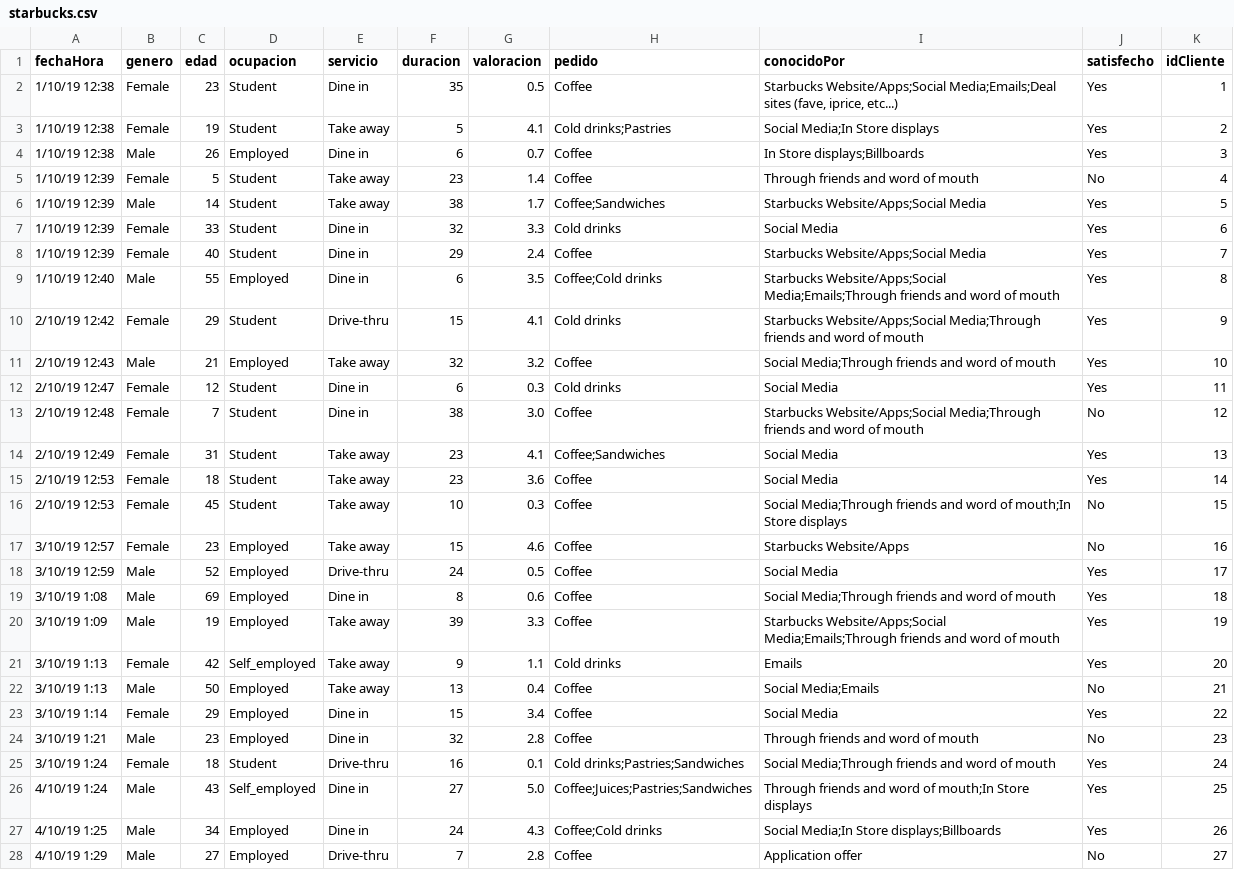
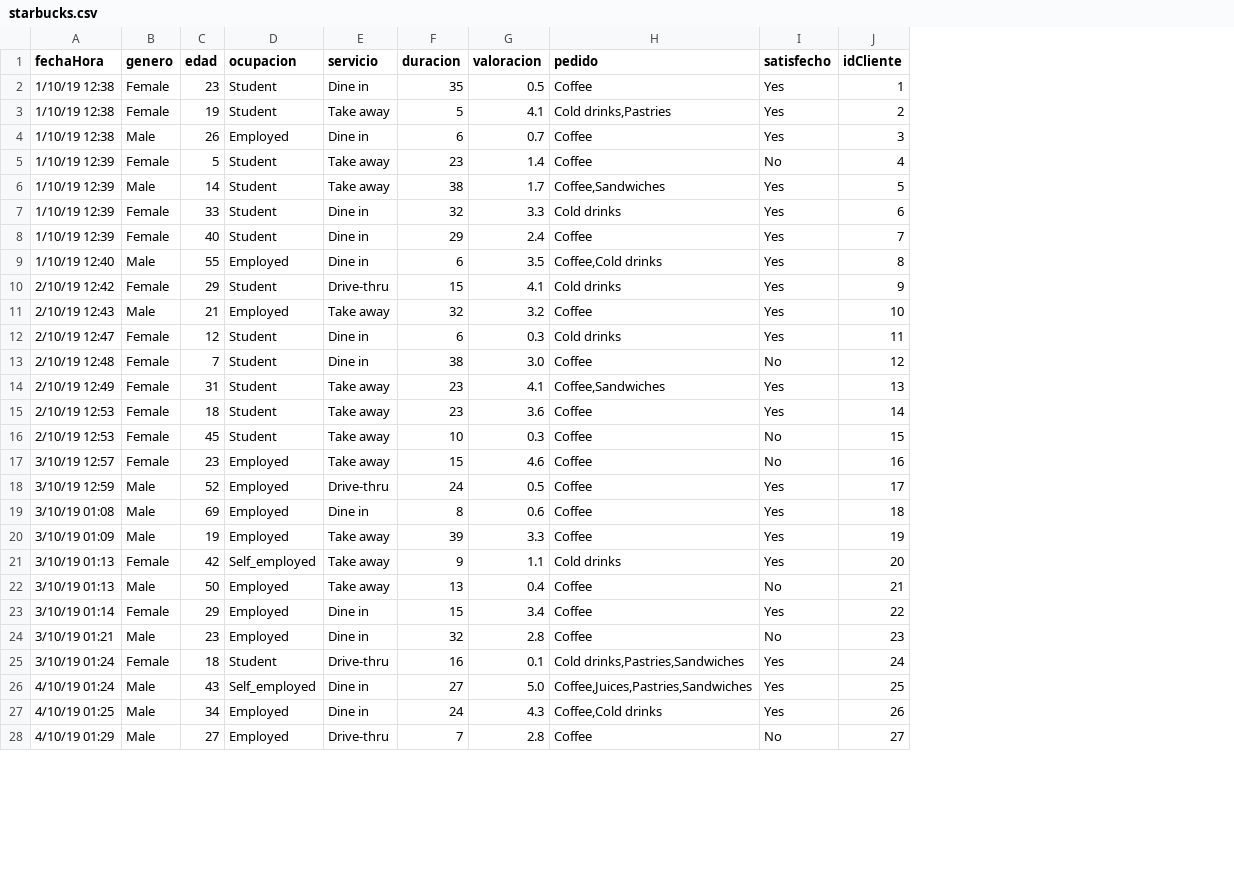
Before and after one commit to FP-22-23/proyecto-java-marioreyesapresa, a CSV file: data/starbucks.csv, drawn as a sheet; only a part is shown; the diff covers the shown part only; the diff names each change by its address in the sheet, - before the commit and + after, or states it on an @@ line.

```diff
--- a/data/starbucks.csv
+++ b/data/starbucks.csv
-column I (conocidoPor), rows 2-28: Starbucks Website/Apps;Social Media;Emails;Deal sites (fave, iprice, etc...) | Social Media;In Store displays | In Store displays;Billboards | Through friends and word of mouth | Starbucks Website/Apps;Social Media | Social Media | Starbucks Website/Apps;Social Media | Starbucks Website/Apps;Social Media;Emails;Through friends and word of mouth | Starbucks Website/Apps;Social Media;Through friends and word of mouth | Social Media;Through friends and word of mouth | Social Media | Starbucks Website/Apps;Social Media;Through friends and word of mouth | Social Media | Social Media | Social Media;Through friends and word of mouth;In Store displays | Starbucks Website/Apps | Social Media | Social Media;Through friends and word of mouth | Starbucks Website/Apps;Social Media;Emails;Through friends and word of mouth | Emails | Social Media;Emails | Social Media | Through friends and word of mouth | Social Media;Through friends and word of mouth | Through friends and word of mouth;In Store displays | Social Media;In Store displays;Billboards | Application offer
-H3 (pedido): Cold drinks;Pastries
+H3 (pedido): Cold drinks,Pastries
-H6 (pedido): Coffee;Sandwiches
+H6 (pedido): Coffee,Sandwiches
-H9 (pedido): Coffee;Cold drinks
+H9 (pedido): Coffee,Cold drinks
-H14 (pedido): Coffee;Sandwiches
+H14 (pedido): Coffee,Sandwiches
-A19 (fechaHora): 3/10/19 1:08
+A19 (fechaHora): 3/10/19 01:08
-A20 (fechaHora): 3/10/19 1:09
+A20 (fechaHora): 3/10/19 01:09
-A21:A22 (fechaHora): 3/10/19 1:13
+A21:A22 (fechaHora): 3/10/19 01:13
-A23 (fechaHora): 3/10/19 1:14
+A23 (fechaHora): 3/10/19 01:14
-A24 (fechaHora): 3/10/19 1:21
+A24 (fechaHora): 3/10/19 01:21
-A25 (fechaHora): 3/10/19 1:24
+A25 (fechaHora): 3/10/19 01:24
-H25 (pedido): Cold drinks;Pastries;Sandwiches
+H25 (pedido): Cold drinks,Pastries,Sandwiches
-A26 (fechaHora): 4/10/19 1:24
+A26 (fechaHora): 4/10/19 01:24
-H26 (pedido): Coffee;Juices;Pastries;Sandwiches
+H26 (pedido): Coffee,Juices,Pastries,Sandwiches
-A27 (fechaHora): 4/10/19 1:25
+A27 (fechaHora): 4/10/19 01:25
-H27 (pedido): Coffee;Cold drinks
+H27 (pedido): Coffee,Cold drinks
-A28 (fechaHora): 4/10/19 1:29
+A28 (fechaHora): 4/10/19 01:29
```
Also changed, not shown: 27 edited cells elsewhere in this file, 9 other files.
